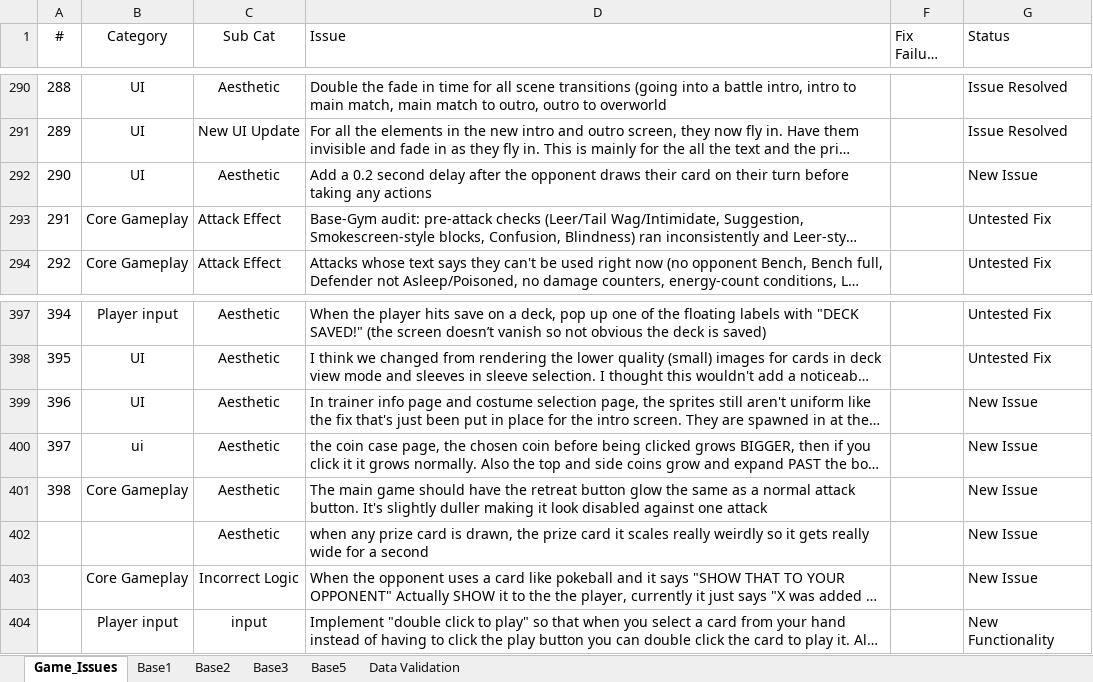
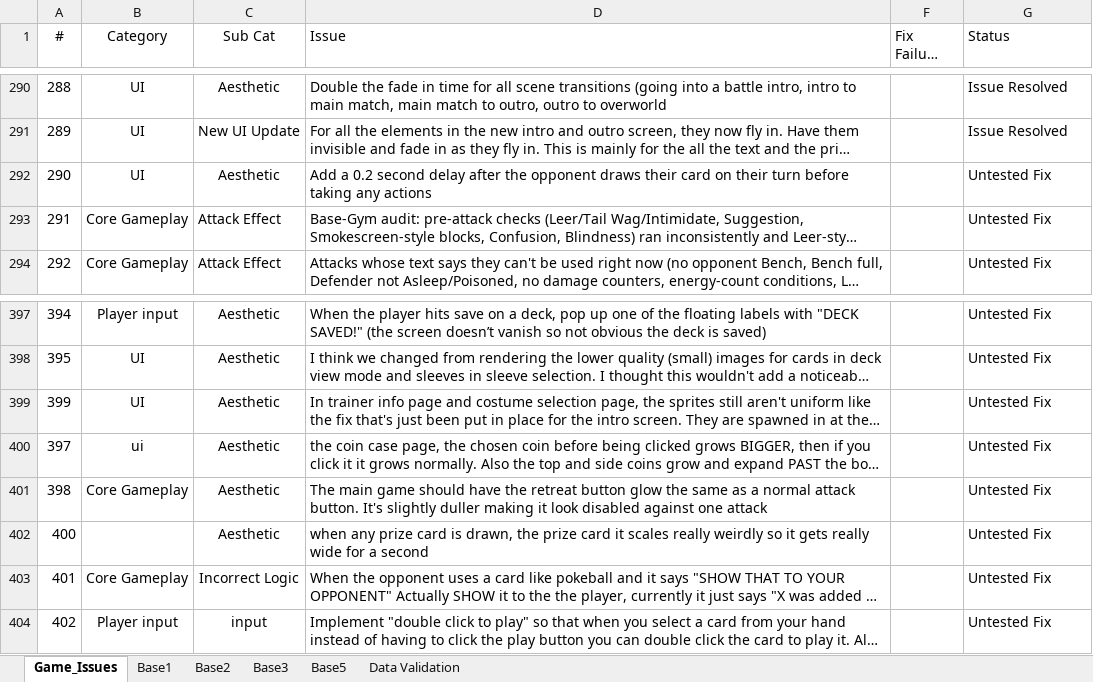
Before and after one commit to APINKSHRIMP/Pokemon-TCG-Legacy, an Excel workbook: Spreadsheets/Issue_Log.xlsx, sheet Game_Issues, drawn as a sheet; only a part is shown, gaps mark what is left out; long unchanged cells end in …; values as stored, in another font and other column widths than the file's, no borders; conditional formats not drawn; the diff names each change by its address in the sheet, - before the commit and + after, or states it on an @@ line.

```diff
--- a/Spreadsheets/Issue_Log.xlsx (sheet Game_Issues)
+++ b/Spreadsheets/Issue_Log.xlsx (sheet Game_Issues)
-G292 (Status): New Issue
+G292 (Status): Untested Fix
-A399 (#): 396
+A399 (#): 399
-G399:G403 (Status): New Issue
+G399:G403 (Status): Untested Fix
-A402 (#): (empty)
+A402 (#): 400
-A403 (#): (empty)
+A403 (#): 401
-A404 (#): (empty)
+A404 (#): 402
-G404 (Status): New Functionality
+G404 (Status): Untested Fix
```
Also changed, not shown: hidden cells, 12 other files.
